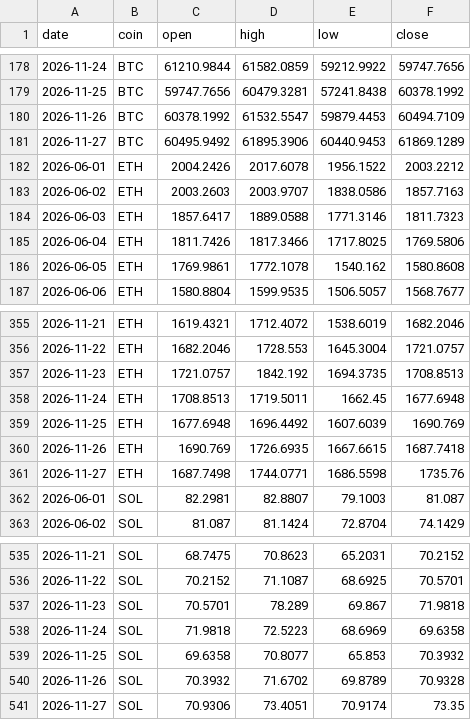
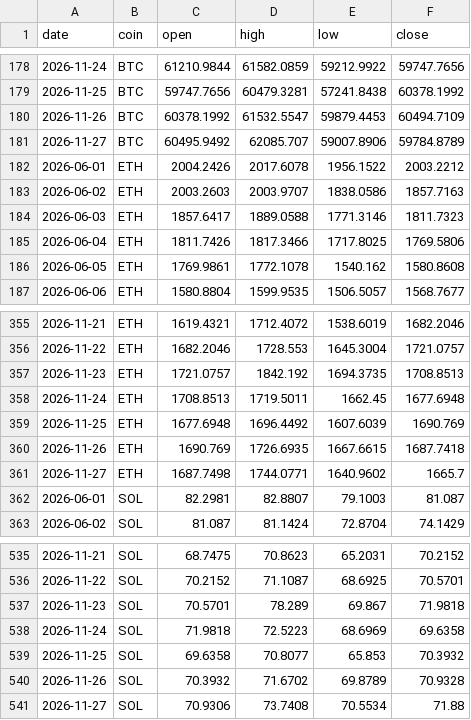
Before and after one commit to Z3US-23/crypto-dashboard-v2, a CSV file: data/prices.csv, drawn as a sheet; only a part is shown, gaps mark what is left out.

```diff
--- a/data/prices.csv
+++ b/data/prices.csv
@@ -180,3 +180,3 @@ date,coin,open,high,low,close
 2026-11-26,BTC,60378.1992,61532.5547,59879.4453,60494.7109
-2026-11-27,BTC,60495.9492,61895.3906,60440.9453,61869.1289
+2026-11-27,BTC,60495.9492,62085.707,59007.8906,59784.8789
 2026-06-01,ETH,2004.2426,2017.6078,1956.1522,2003.2212
@@ -360,3 +360,3 @@ date,coin,open,high,low,close
 2026-11-26,ETH,1690.769,1726.6935,1667.6615,1687.7418
-2026-11-27,ETH,1687.7498,1744.0771,1686.5598,1735.76
+2026-11-27,ETH,1687.7498,1744.0771,1640.9602,1665.7
 2026-06-01,SOL,82.2981,82.8807,79.1003,81.087
@@ -540,2 +540,2 @@ date,coin,open,high,low,close
 2026-11-26,SOL,70.3932,71.6702,69.8789,70.9328
-2026-11-27,SOL,70.9306,73.4051,70.9174,73.35
+2026-11-27,SOL,70.9306,73.7408,70.5534,71.88
```
Also changed, not shown: 2 other files.
